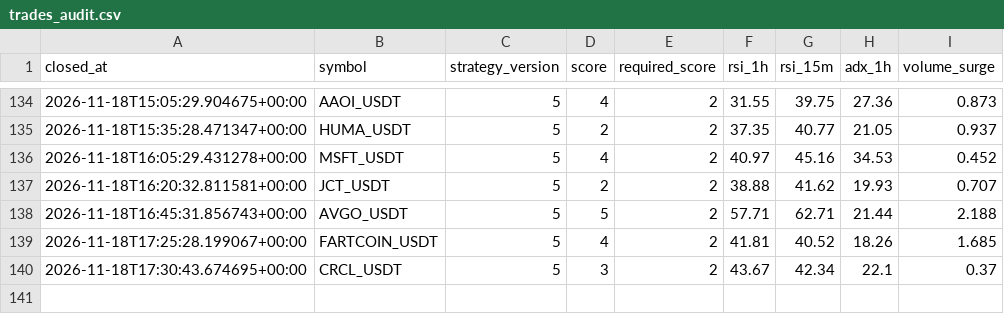
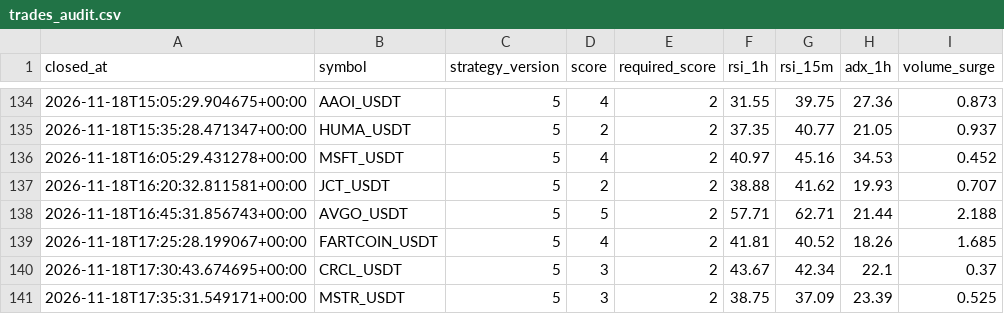
Before and after one commit to wjdtks255-lgtm/Gateio_signal, a CSV file: trades_audit.csv, drawn as a sheet; only a part is shown, gaps mark what is left out; the diff names each change by its address in the sheet, - before the commit and + after, or states it on an @@ line.

```diff
--- a/trades_audit.csv
+++ b/trades_audit.csv
+row 141: 2026-11-18T17:35:31.549171+00:00 | MSTR_USDT | 5 | 3 | 2 | 38.75 | 37.09 | 23.39 | 0.525
```
Also changed, not shown: ai_trades.csv, trades.csv, 1 other file.
